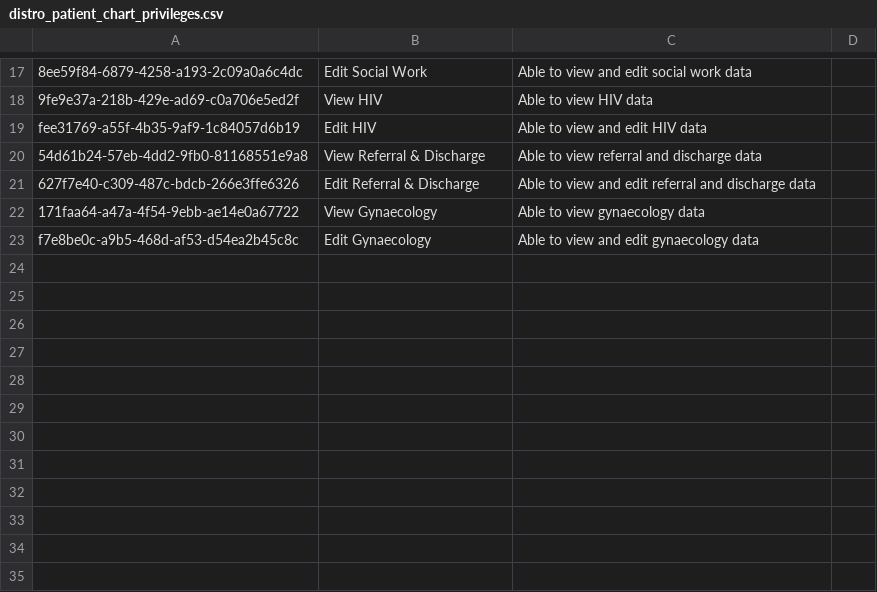
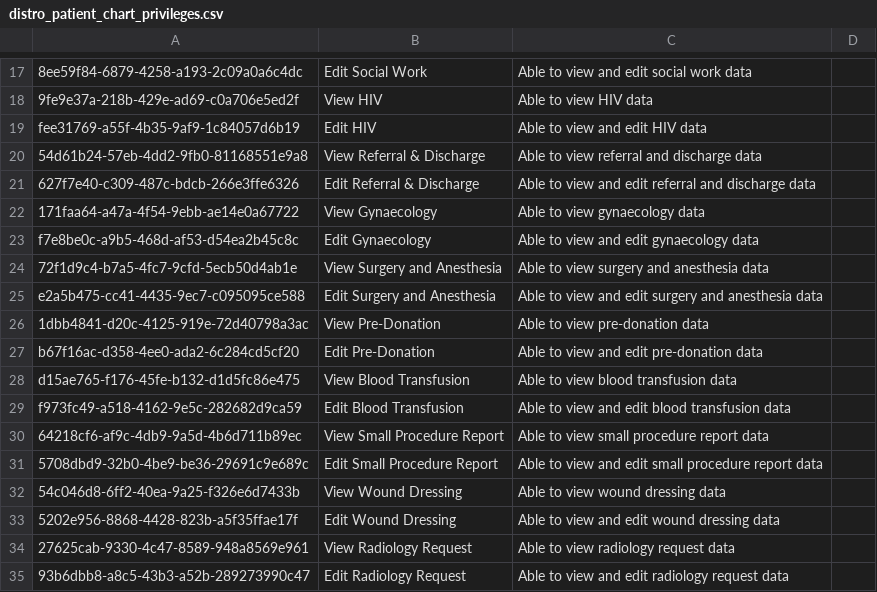
Before and after one commit to MSF-OCG/LIME-EMR, a CSV file: distro/configs/openmrs/initializer_config/privileges/distro_patient_chart_privileges.csv, drawn as a sheet; only a part is shown, gaps mark what is left out.

Commit message:
Move the forms and their translations to distro

```diff
--- a/distro/configs/openmrs/initializer_config/privileges/distro_patient_chart_privileges.csv
+++ b/distro/configs/openmrs/initializer_config/privileges/distro_patient_chart_privileges.csv
@@ -23 +23,13 @@ fee31769-a55f-4b35-9af9-1c84057d6b19,Edit HIV,Able to view and edit HIV data
 f7e8be0c-a9b5-468d-af53-d54ea2b45c8c,Edit Gynaecology,Able to view and edit gynaecology data,
+72f1d9c4-b7a5-4fc7-9cfd-5ecb50d4ab1e,View Surgery and Anesthesia,Able to view surgery and anesthesia data,
+e2a5b475-cc41-4435-9ec7-c095095ce588,Edit Surgery and Anesthesia,Able to view and edit surgery and anesthesia data,
+1dbb4841-d20c-4125-919e-72d40798a3ac,View Pre-Donation,Able to view pre-donation data,
+b67f16ac-d358-4ee0-ada2-6c284cd5cf20,Edit Pre-Donation,Able to view and edit pre-donation data,
+d15ae765-f176-45fe-b132-d1d5fc86e475,View Blood Transfusion,Able to view blood transfusion data
+f973fc49-a518-4162-9e5c-282682d9ca59,Edit Blood Transfusion,Able to view and edit blood transfusion data
+64218cf6-af9c-4db9-9a5d-4b6d711b89ec,View Small Procedure Report,Able to view small procedure report data
+5708dbd9-32b0-4be9-be36-29691c9e689c,Edit Small Procedure Report,Able to view and edit small procedure report data
+54c046d8-6ff2-40ea-9a25-f326e6d7433b,View Wound Dressing,Able to view wound dressing data
+5202e956-8868-4428-823b-a5f35ffae17f,Edit Wound Dressing,Able to view and edit wound dressing data
+27625cab-9330-4c47-8589-948a8569e961,View Radiology Request,Able to view radiology request data
+93b6dbb8-a8c5-43b3-a52b-289273990c47,Edit Radiology Request,Able to view and edit radiology request data
```
Also changed, not shown: distro/configs/openmrs/initializer_config/encountertypes/distro_encounter_types.csv, sites/mosul/configs/openmrs/initializer_config/encountertypes/mosul_encounter_types.csv, 27 other files.
